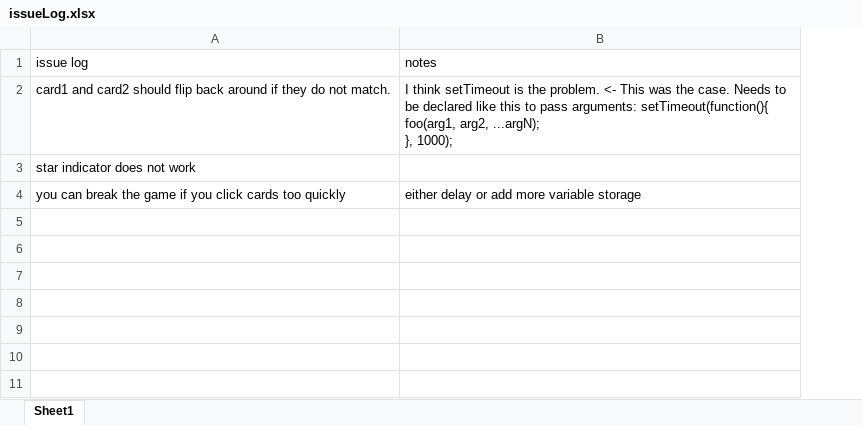
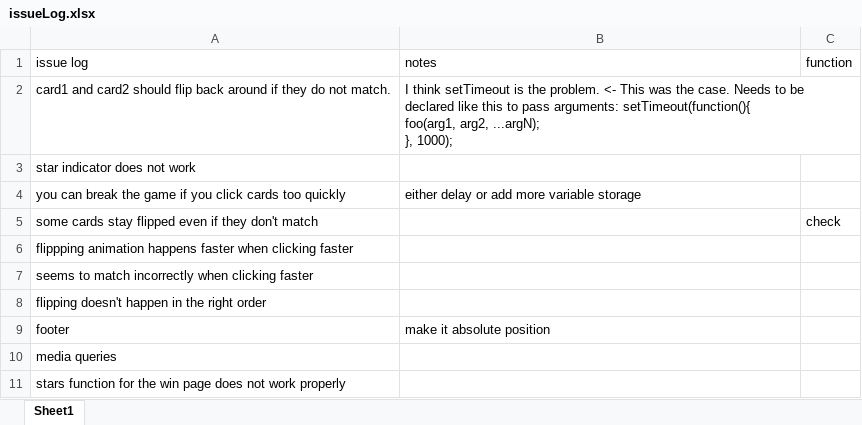
Before and after one commit to sbkammann/Memory-Game, an Excel workbook: issueLog.xlsx, sheet Sheet1, drawn as a sheet; values as stored, in another font and other column widths than the file's, no borders; the diff names each change by its address in the sheet, - before the commit and + after, or states it on an @@ line.

```diff
--- a/issueLog.xlsx (sheet Sheet1)
+++ b/issueLog.xlsx (sheet Sheet1)
+column C (function), empty
+row 5: some cards stay flipped even if they don't match |  | check
+row 6: flippping animation happens faster when clicking faster
+row 7: seems to match incorrectly when clicking faster
+row 8: flipping doesn't happen in the right order
+row 9: footer | make it absolute position
+row 10: media queries
+row 11: stars function for the win page does not work properly
```
Also changed, not shown: 3 other files.
